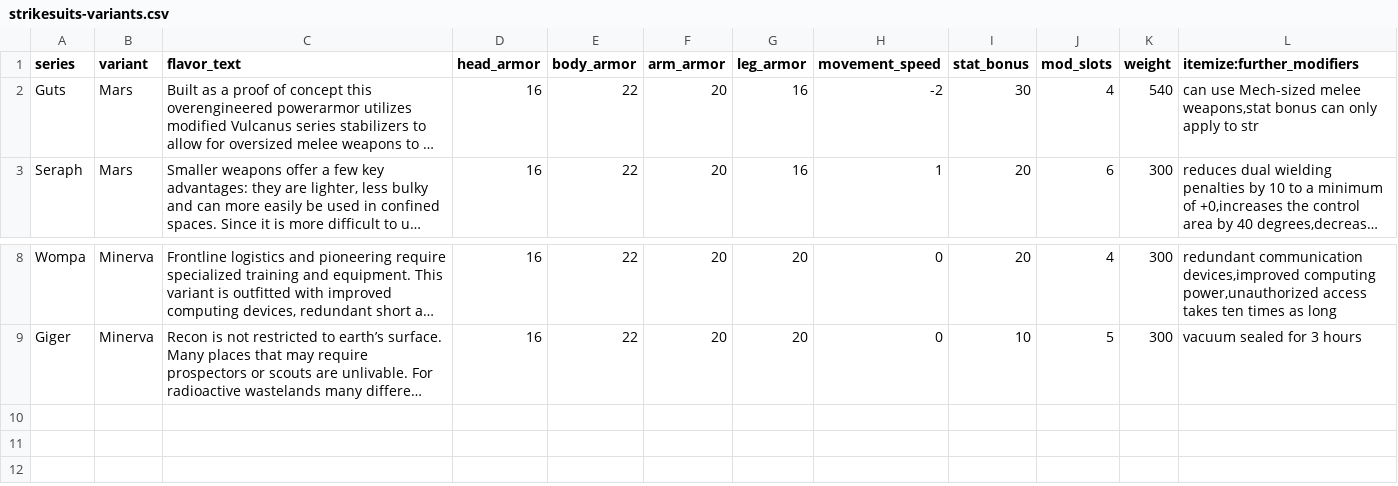
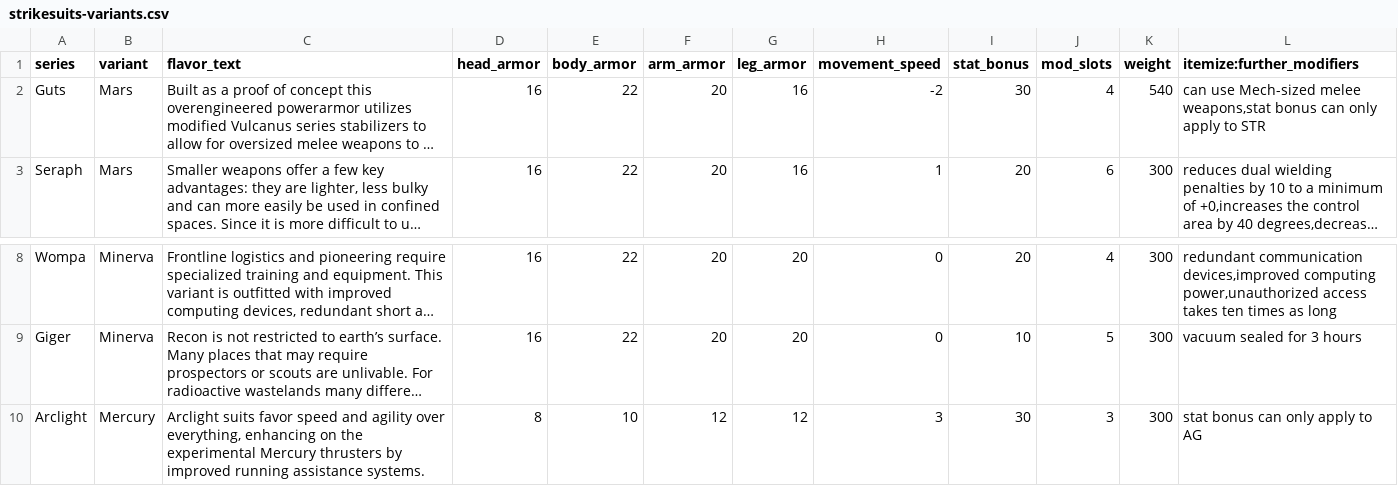
Before and after one commit to lHeidbreder/neon-rules, a CSV file: addon-strikesuits/strikesuits-variants.csv, drawn as a sheet; only a part is shown, gaps mark what is left out; long unchanged cells end in …; the diff names each change by its address in the sheet, - before the commit and + after, or states it on an @@ line.

```diff
--- a/addon-strikesuits/strikesuits-variants.csv
+++ b/addon-strikesuits/strikesuits-variants.csv
-L2 (itemize:further_modifiers): …apply to str
+L2 (itemize:further_modifiers): …apply to STR
+row 10: Arclight | Mercury | Arclight suits favor speed and agility over everything, enhancing on the experimental Mercury thrusters by improved running assistance systems. | 8 | 10 | 12 | 12 | 3 | 30 | 3 | 300 | stat bonus can only apply to AG
```
Also changed, not shown: 1 other file.
